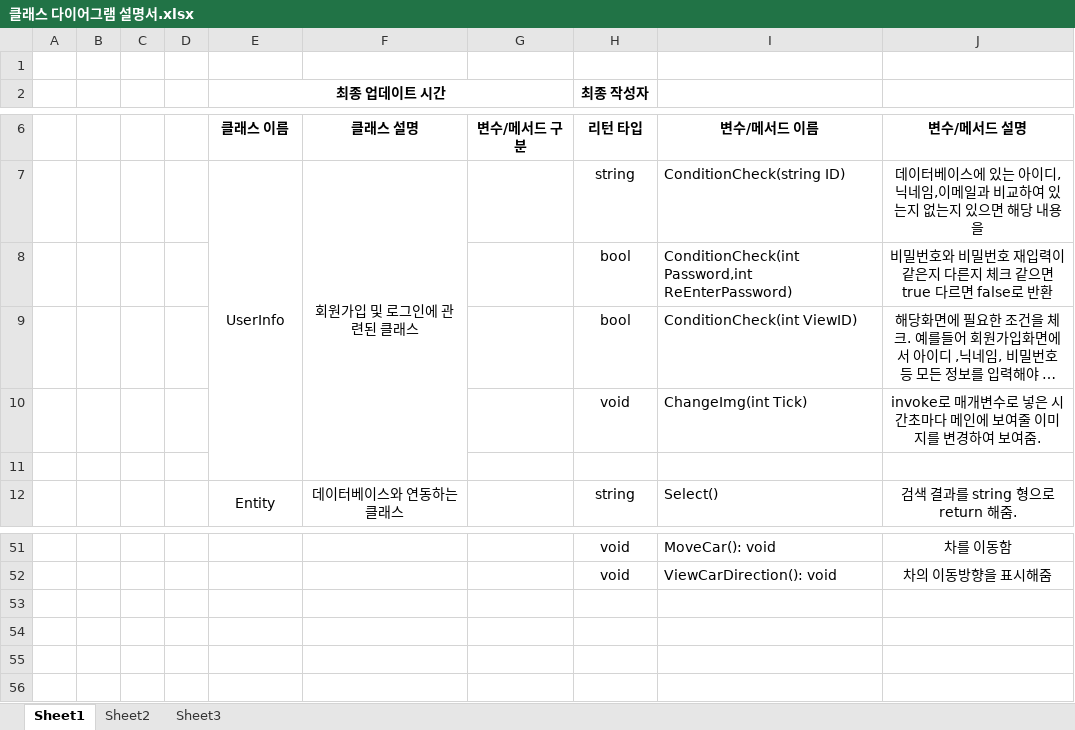
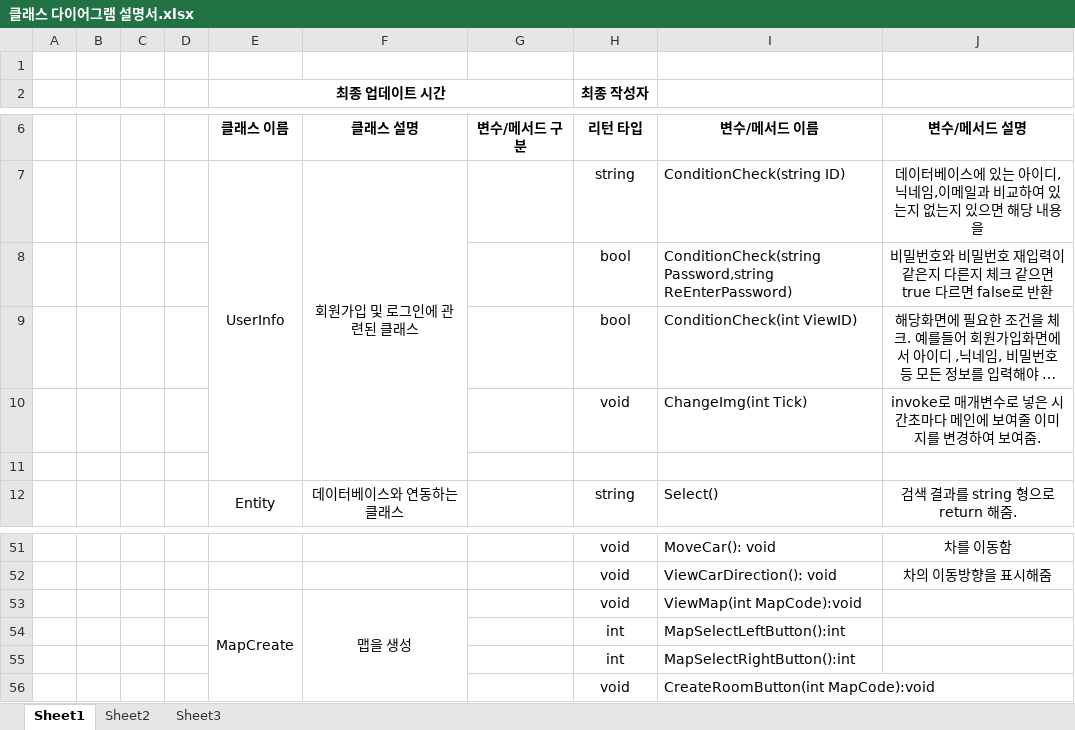
Before and after one commit to kindkmj/BitCamp_AR, an Excel workbook: 설계및정의서/클래스 다이어그램 설명서.xlsx, sheet Sheet1, drawn as a sheet; only a part is shown, gaps mark what is left out; long unchanged cells end in …; values as stored, in another font and other column widths than the file's, no borders; the diff names each change by its address in the sheet, - before the commit and + after, or states it on an @@ line.

```diff
--- a/설계및정의서/클래스 다이어그램 설명서.xlsx (sheet Sheet1)
+++ b/설계및정의서/클래스 다이어그램 설명서.xlsx (sheet Sheet1)
-I8: ConditionCheck(int Password,int ReEnterPassword)
+I8: ConditionCheck(string Password,string ReEnterPassword)
+row 53:  |  |  |  | MapCreate | 맵을 생성 |  | void | ViewMap(int MapCode):void
+row 54:  |  |  |  |  |  |  | int | MapSelectLeftButton():int
+row 55:  |  |  |  |  |  |  | int | MapSelectRightButton():int
+row 56:  |  |  |  |  |  |  | void | CreateRoomButton(int MapCode):void
```
Also changed, not shown: 설계및정의서/기능리스트_AR 레이싱 게임 v0.1.xlsx, 8 other files.
